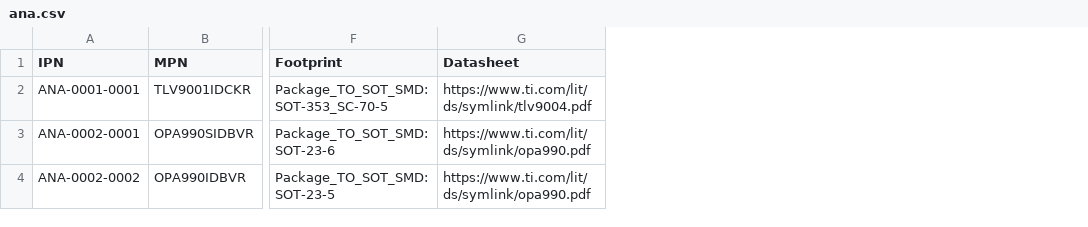
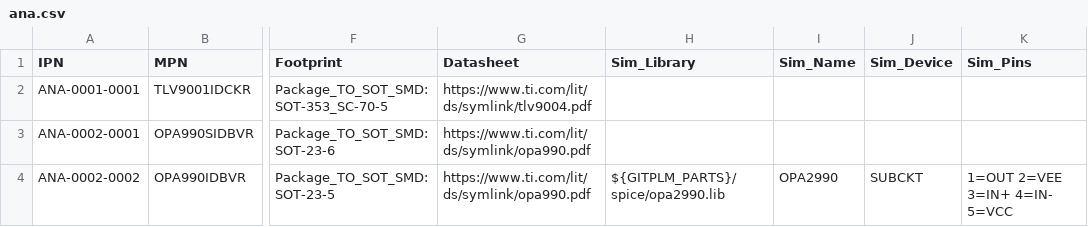
Before and after one commit to git-plm/parts, a CSV file: ana.csv, drawn as a sheet; only a part is shown, gaps mark what is left out; the diff names each change by its address in the sheet, - before the commit and + after, or states it on an @@ line.

```diff
--- a/ana.csv
+++ b/ana.csv
+column H (Sim_Library), row 4: ${GITPLM_PARTS}/spice/opa2990.lib
+column I (Sim_Name), row 4: OPA2990
+column J (Sim_Device), row 4: SUBCKT
+column K (Sim_Pins), row 4: 1=OUT 2=VEE 3=IN+ 4=IN- 5=VCC
```
Also changed, not shown: 2 other files.
